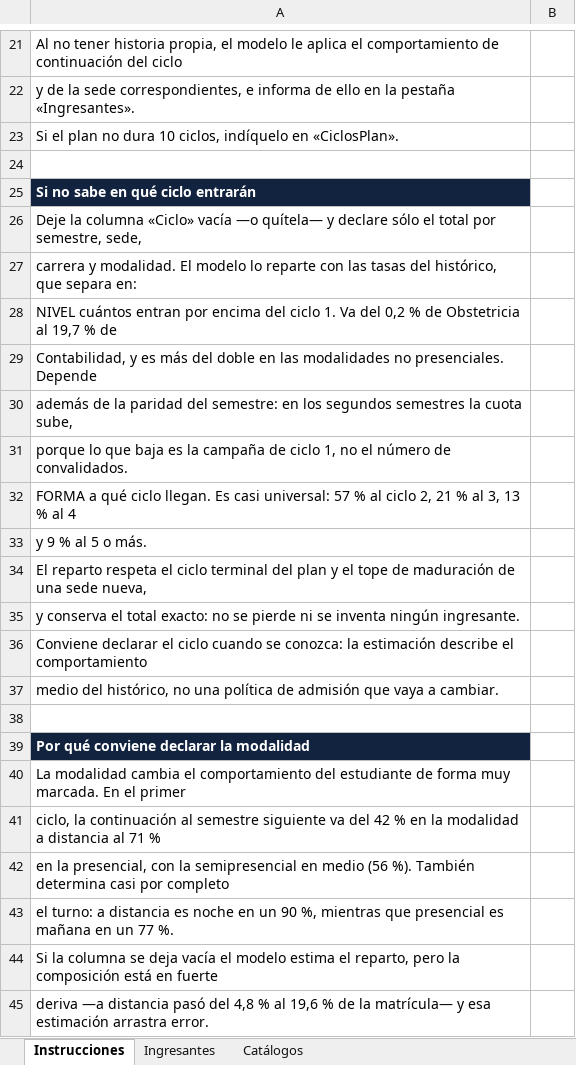
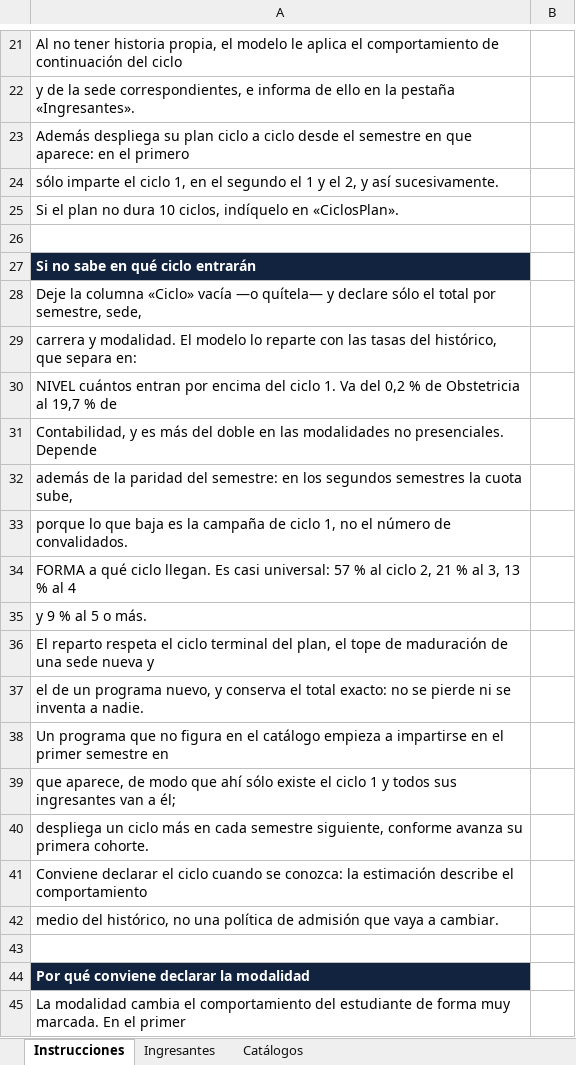
Before and after one commit to Ggallo100/C-Users-Hp-OneDrive-INVERSIONES-GGM-monitor_acciones, an Excel workbook: plantilla_ingresantes.xlsx, sheet Instrucciones, drawn as a sheet; only a part is shown, gaps mark what is left out; the shorter side is filled out with more unchanged rows; values as stored, in another font and other column widths than the file's, no borders; addresses are those after the commit; the diff names each change by its address in the sheet, - before the commit and + after, or states it on an @@ line.

```diff
--- a/plantilla_ingresantes.xlsx (sheet Instrucciones)
+++ b/plantilla_ingresantes.xlsx (sheet Instrucciones)
+row 23: Además despliega su plan ciclo a ciclo desde el semestre en que aparece: en el primero
+row 24: sólo imparte el ciclo 1, en el segundo el 1 y el 2, y así sucesivamente.
-A36: …terminal del plan y el tope de maduración de una sede nueva,
+A36: …terminal del plan, el tope de maduración de una sede nueva y
-A37: y conserva el total exacto: no se pierde ni se inventa ningún ingresante.
+A37: el de un programa nuevo, y conserva el total exacto: no se pierde ni se inventa a nadie.
+row 38: Un programa que no figura en el catálogo empieza a impartirse en el primer semestre en
+row 39: que aparece, de modo que ahí sólo existe el ciclo 1 y todos sus ingresantes van a él;
+row 40: despliega un ciclo más en cada semestre siguiente, conforme avanza su primera cohorte.
```
Also changed, not shown: reparto_ingresantes_por_ciclo.xlsx, 9 other files.
